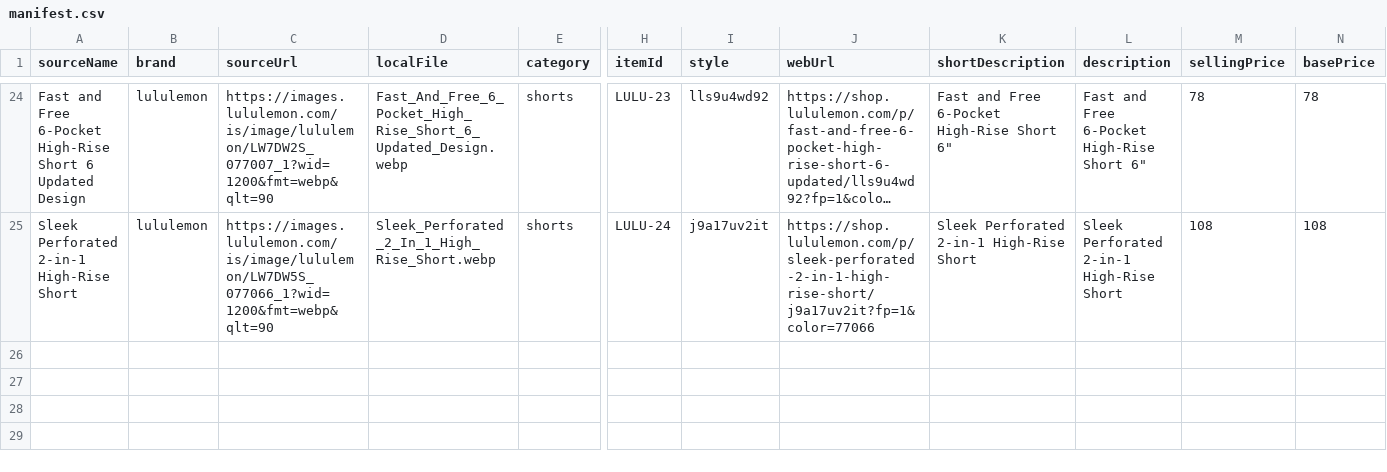
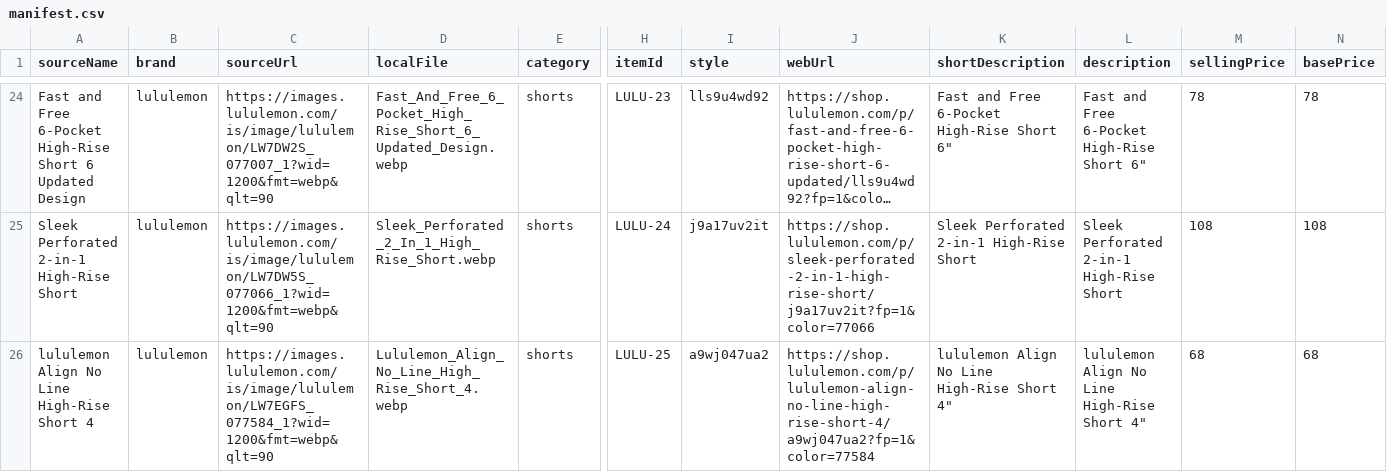
Before and after one commit to sidmsmith/catalog_image_builder_POS, a CSV file: customers/lululemon/manifest.csv, drawn as a sheet; only a part is shown, gaps mark what is left out; long unchanged cells end in …; rows hold the shown columns only; the diff names each change by its address in the sheet, - before the commit and + after, or states it on an @@ line.

```diff
--- a/customers/lululemon/manifest.csv
+++ b/customers/lululemon/manifest.csv
+row 26: lululemon Align No Line High-Rise Short 4 | lululemon | https://images.lululemon.com/is/image/lululemon/LW7EGFS_077584_1?wid=1200&fmt=webp&qlt=90 | Lululemon_Align_No_Line_High_Rise_Short_4.webp | shorts | LULU-25 | a9wj047ua2 | https://shop.lululemon.com/p/lululemon-align-no-line-high-rise-short-4/a9wj047ua2?fp=1&color=77584 | lululemon Align No Line High-Rise Short 4" | lululemon Align No Line High-Rise Short 4" | 68 | 68
```
Also changed, not shown: customers/lululemon/harvest_input.csv, 2 other files.
